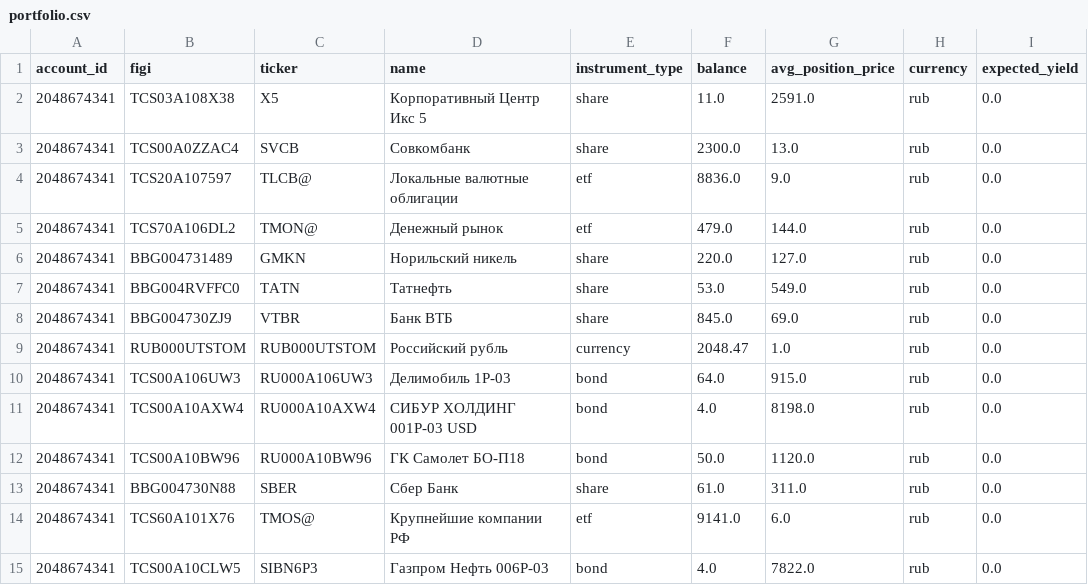
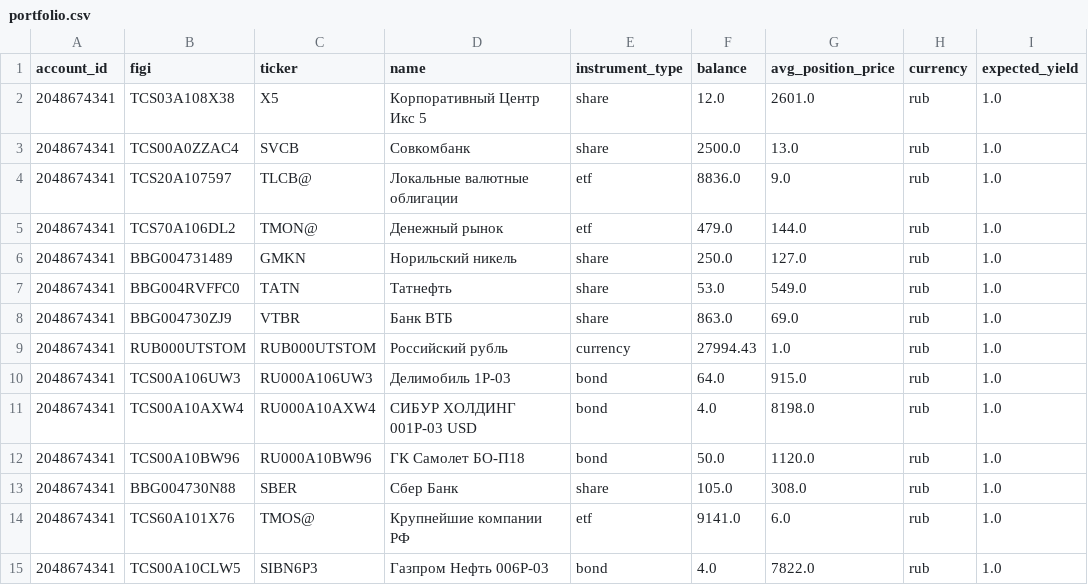
Before and after one commit to BadeevIlya/buffer_repos, a CSV file: portfolio.csv, drawn as a sheet.

```diff
--- a/portfolio.csv
+++ b/portfolio.csv
@@ -1,15 +1,15 @@
 account_id,figi,ticker,name,instrument_type,balance,avg_position_price,currency,expected_yield
-2048674341,TCS03A108X38,X5,Корпоративный Центр Икс 5,share,11.0,2591.0,rub,0.0
-2048674341,TCS00A0ZZAC4,SVCB,Совкомбанк,share,2300.0,13.0,rub,0.0
-2048674341,TCS20A107597,TLCB@,Локальные валютные облигации,etf,8836.0,9.0,rub,0.0
-2048674341,TCS70A106DL2,TMON@,Денежный рынок,etf,479.0,144.0,rub,0.0
-2048674341,BBG004731489,GMKN,Норильский никель,share,220.0,127.0,rub,0.0
-2048674341,BBG004RVFFC0,TATN,Татнефть,share,53.0,549.0,rub,0.0
-2048674341,BBG004730ZJ9,VTBR,Банк ВТБ,share,845.0,69.0,rub,0.0
-2048674341,RUB000UTSTOM,RUB000UTSTOM,Российский рубль,currency,2048.47,1.0,rub,0.0
-2048674341,TCS00A106UW3,RU000A106UW3,Делимобиль 1Р-03,bond,64.0,915.0,rub,0.0
-2048674341,TCS00A10AXW4,RU000A10AXW4,СИБУР ХОЛДИНГ 001Р-03 USD,bond,4.0,8198.0,rub,0.0
-2048674341,TCS00A10BW96,RU000A10BW96,ГК Самолет БО-П18,bond,50.0,1120.0,rub,0.0
-2048674341,BBG004730N88,SBER,Сбер Банк,share,61.0,311.0,rub,0.0
-2048674341,TCS60A101X76,TMOS@,Крупнейшие компании РФ,etf,9141.0,6.0,rub,0.0
-2048674341,TCS00A10CLW5,SIBN6P3,Газпром Нефть 006Р-03,bond,4.0,7822.0,rub,0.0
+2048674341,TCS03A108X38,X5,Корпоративный Центр Икс 5,share,12.0,2601.0,rub,1.0
+2048674341,TCS00A0ZZAC4,SVCB,Совкомбанк,share,2500.0,13.0,rub,1.0
+2048674341,TCS20A107597,TLCB@,Локальные валютные облигации,etf,8836.0,9.0,rub,1.0
+2048674341,TCS70A106DL2,TMON@,Денежный рынок,etf,479.0,144.0,rub,1.0
+2048674341,BBG004731489,GMKN,Норильский никель,share,250.0,127.0,rub,1.0
+2048674341,BBG004RVFFC0,TATN,Татнефть,share,53.0,549.0,rub,1.0
+2048674341,BBG004730ZJ9,VTBR,Банк ВТБ,share,863.0,69.0,rub,1.0
+2048674341,RUB000UTSTOM,RUB000UTSTOM,Российский рубль,currency,27994.43,1.0,rub,1.0
+2048674341,TCS00A106UW3,RU000A106UW3,Делимобиль 1Р-03,bond,64.0,915.0,rub,1.0
+2048674341,TCS00A10AXW4,RU000A10AXW4,СИБУР ХОЛДИНГ 001Р-03 USD,bond,4.0,8198.0,rub,1.0
+2048674341,TCS00A10BW96,RU000A10BW96,ГК Самолет БО-П18,bond,50.0,1120.0,rub,1.0
+2048674341,BBG004730N88,SBER,Сбер Банк,share,105.0,308.0,rub,1.0
+2048674341,TCS60A101X76,TMOS@,Крупнейшие компании РФ,etf,9141.0,6.0,rub,1.0
+2048674341,TCS00A10CLW5,SIBN6P3,Газпром Нефть 006Р-03,bond,4.0,7822.0,rub,1.0
```
Also changed, not shown: operations.csv.
